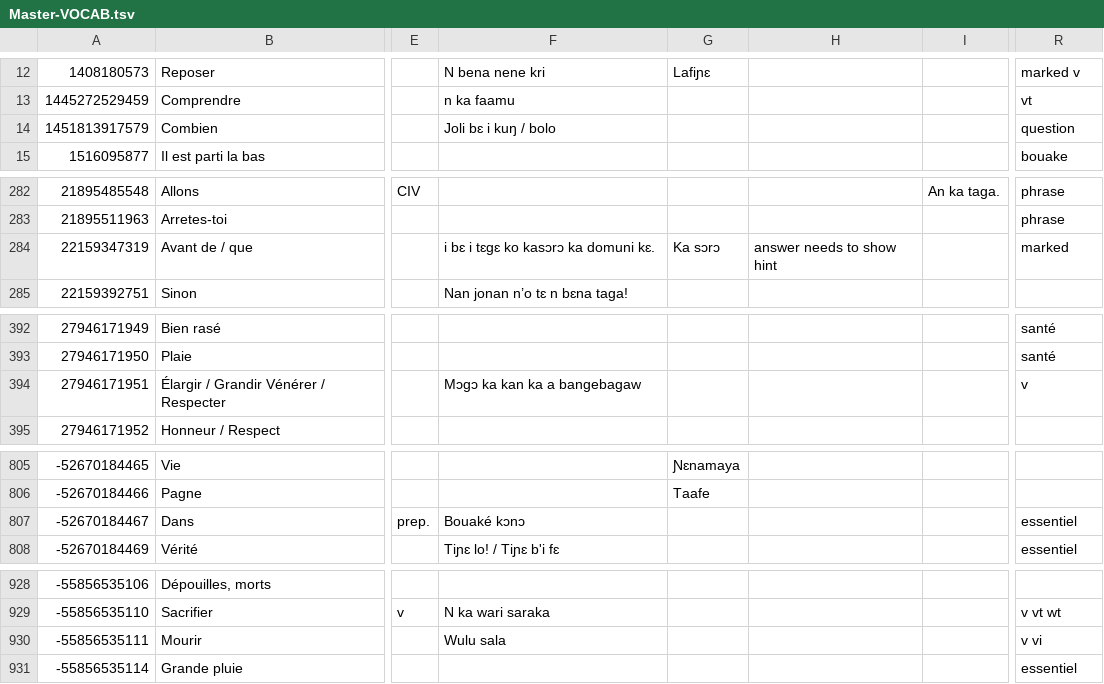
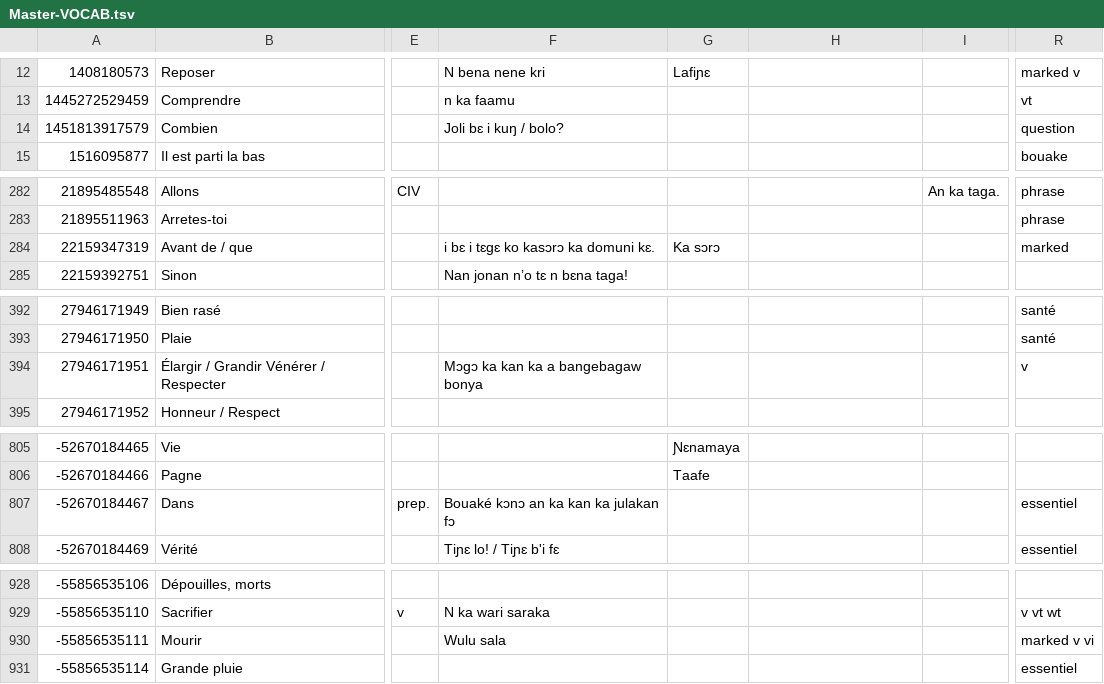
Before and after one commit to boydkelly/blog, a TSV file: static/download/Master-VOCAB.tsv, drawn as a sheet; only a part is shown, gaps mark what is left out; the diff covers the shown part only; the diff names each change by its address in the sheet, - before the commit and + after, or states it on an @@ line.

Commit message:
anki updates by script

```diff
--- a/static/download/Master-VOCAB.tsv
+++ b/static/download/Master-VOCAB.tsv
-F14: Joli bɛ i kuŋ / bolo
+F14: Joli bɛ i kuŋ / bolo?
-H284: answer needs to show hint
+H284: (empty)
-F394: Mɔgɔ ka kan ka a bangebagaw
+F394: Mɔgɔ ka kan ka a bangebagaw bonya
-F807: Bouaké kɔnɔ
+F807: Bouaké kɔnɔ an ka kan ka julakan fɔ
-R930: v vi
+R930: marked v vi
```
Also changed, not shown: 1 edited cell elsewhere in this file.
